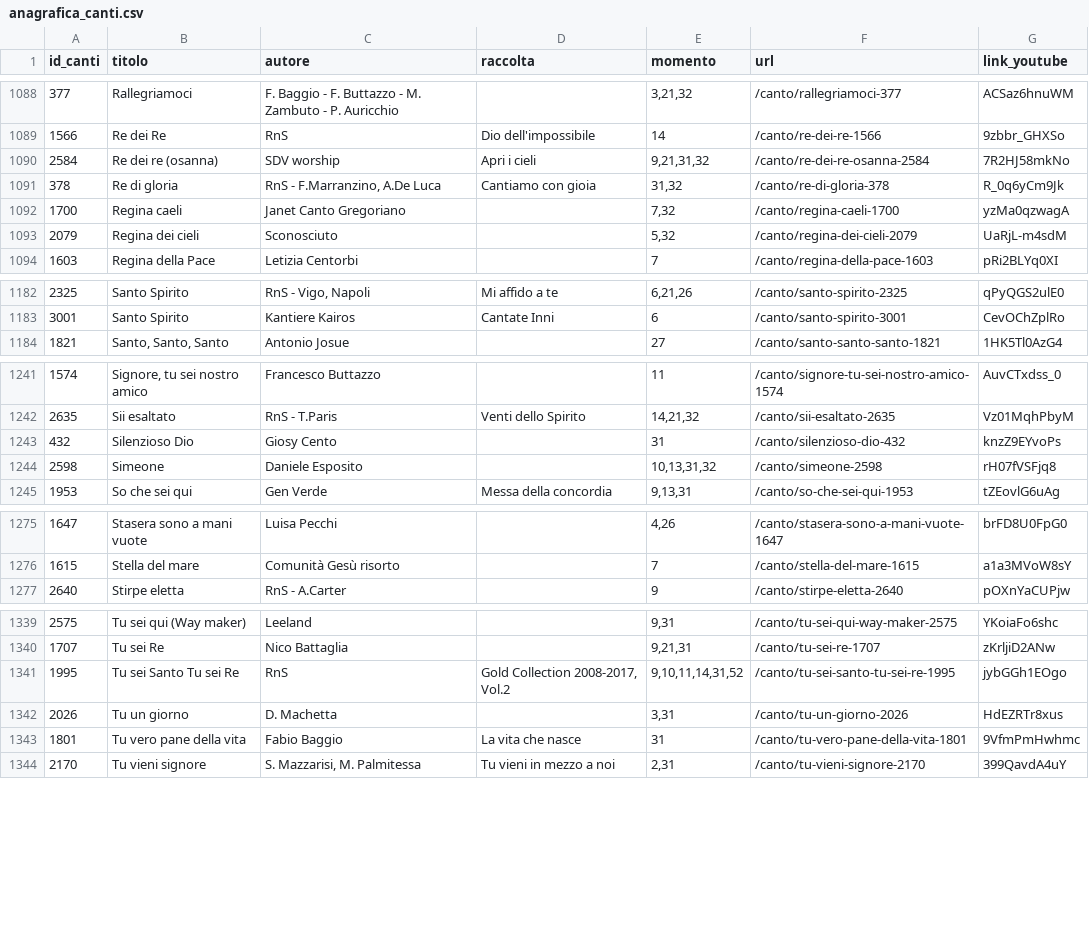
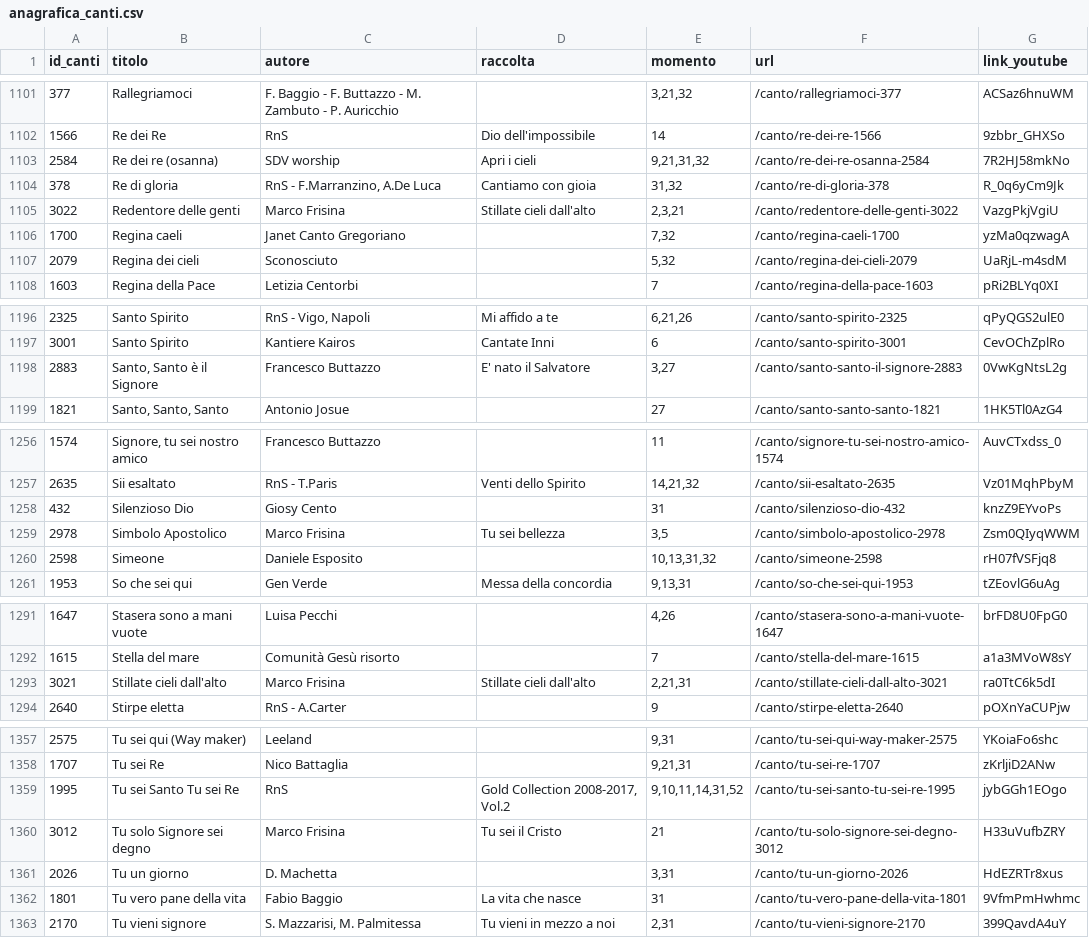
Before and after one commit to dennisangemi/hildegard, a CSV file: data/anagrafica_canti.csv, drawn as a sheet; only a part is shown, gaps mark what is left out; the diff covers the shown part only.

```diff
--- a/data/anagrafica_canti.csv
+++ b/data/anagrafica_canti.csv
@@ -1091,2 +1104,3 @@ id_canti,titolo,autore,raccolta,momento,url,link_youtube
 378,Re di gloria,"RnS - F.Marranzino, A.De Luca",Cantiamo con gioia,"31,32",/canto/re-di-gloria-378,R_0q6yCm9Jk
+3022,Redentore delle genti,Marco Frisina,Stillate cieli dall'alto,"2,3,21",/canto/redentore-delle-genti-3022,VazgPkjVgiU
 1700,Regina caeli,Janet Canto Gregoriano,,"7,32",/canto/regina-caeli-1700,yzMa0qzwagA
@@ -1183,2 +1197,3 @@ id_canti,titolo,autore,raccolta,momento,url,link_youtube
 3001,Santo Spirito,Kantiere Kairos,Cantate Inni,6,/canto/santo-spirito-3001,CevOChZplRo
+2883,"Santo, Santo è il Signore ",Francesco Buttazzo,E' nato il Salvatore,"3,27",/canto/santo-santo-il-signore-2883,0VwKgNtsL2g
 1821,"Santo, Santo, Santo",Antonio Josue,,27,/canto/santo-santo-santo-1821,1HK5Tl0AzG4
@@ -1243,2 +1258,3 @@ id_canti,titolo,autore,raccolta,momento,url,link_youtube
 432,Silenzioso Dio,Giosy Cento,,31,/canto/silenzioso-dio-432,knzZ9EYvoPs
+2978,Simbolo Apostolico,Marco Frisina,Tu sei bellezza,"3,5",/canto/simbolo-apostolico-2978,Zsm0QIyqWWM
 2598,Simeone,Daniele Esposito,,"10,13,31,32",/canto/simeone-2598,rH07fVSFjq8
@@ -1276,2 +1292,3 @@ id_canti,titolo,autore,raccolta,momento,url,link_youtube
 1615,Stella del mare,Comunità Gesù risorto,,7,/canto/stella-del-mare-1615,a1a3MVoW8sY
+3021,Stillate cieli dall'alto,Marco Frisina,Stillate cieli dall'alto,"2,21,31",/canto/stillate-cieli-dall-alto-3021,ra0TtC6k5dI
 2640,Stirpe eletta ,RnS - A.Carter,,9,/canto/stirpe-eletta-2640,pOXnYaCUPjw
@@ -1341,2 +1359,3 @@ id_canti,titolo,autore,raccolta,momento,url,link_youtube
 1995,Tu sei Santo Tu sei Re,RnS,"Gold Collection 2008-2017, Vol.2","9,10,11,14,31,52",/canto/tu-sei-santo-tu-sei-re-1995,jybGGh1EOgo
+3012,Tu solo Signore sei degno,Marco Frisina,Tu sei il Cristo,21,/canto/tu-solo-signore-sei-degno-3012,H33uVufbZRY
 2026,Tu un giorno,D. Machetta ,,"3,31",/canto/tu-un-giorno-2026,HdEZRTr8xus
```
Also changed, not shown: 16 added rows and 2 edited cells elsewhere in this file, data/mean_similarities.csv, 21 other files.
